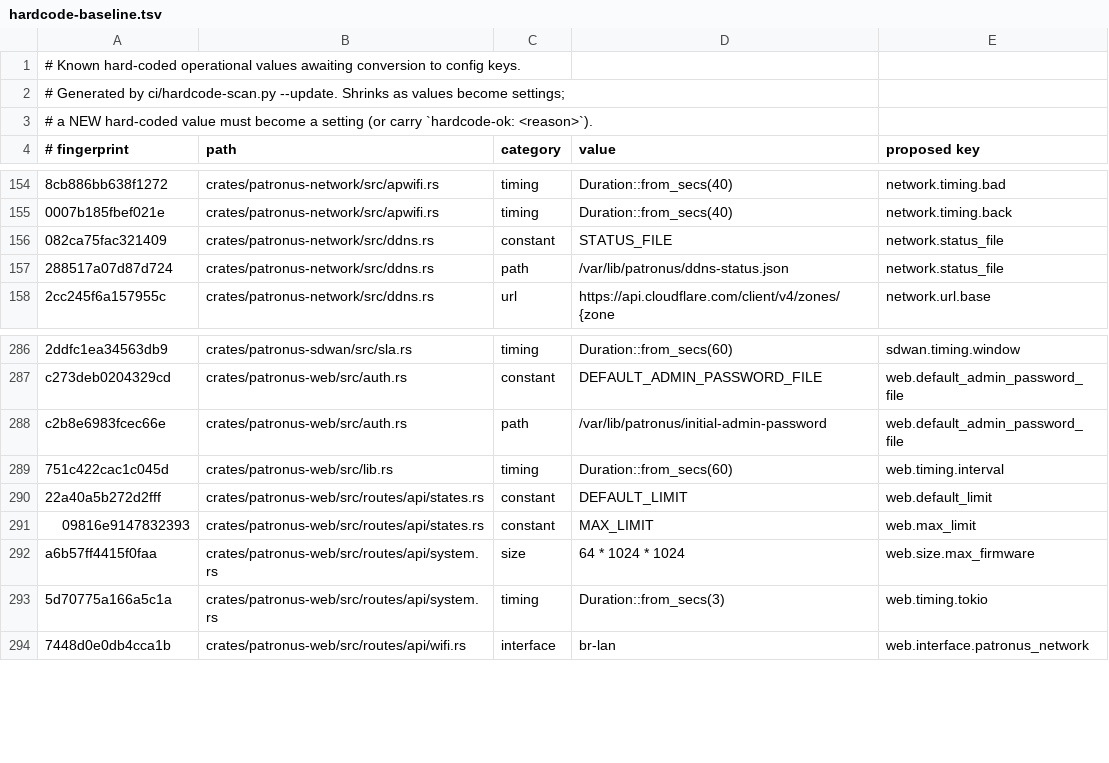
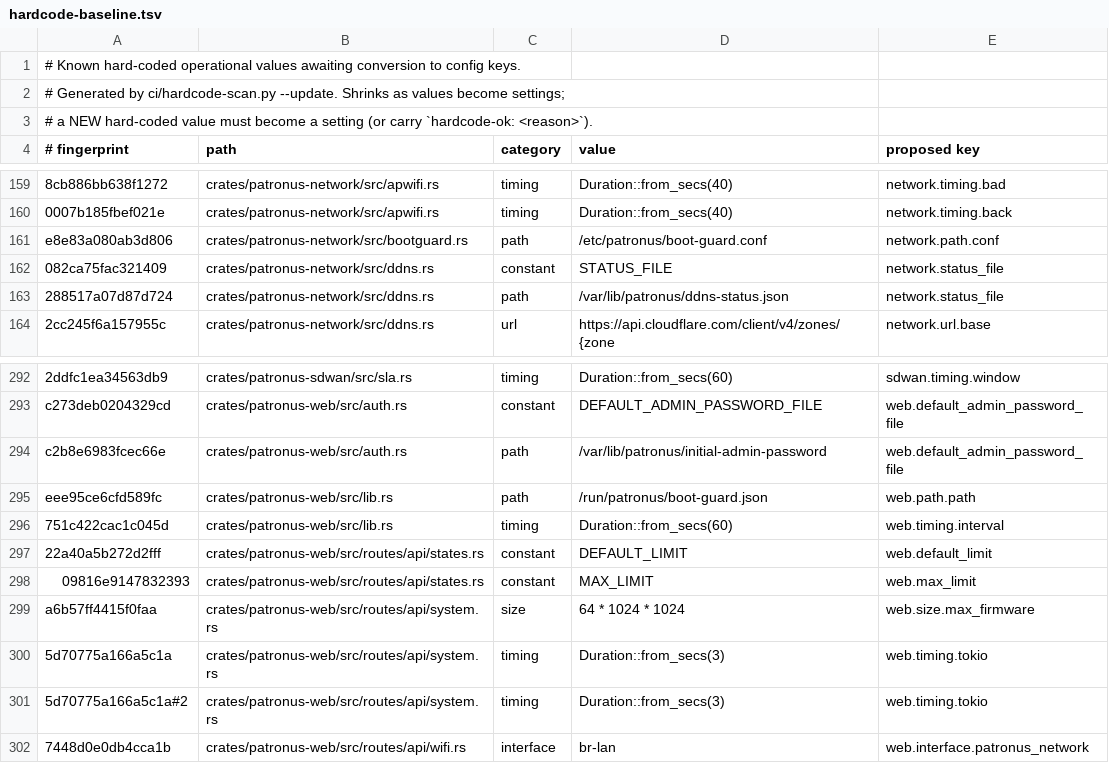
Before and after one commit to CanuteTheGreat/patronus, a TSV file: ci/hardcode-baseline.tsv, drawn as a sheet; only a part is shown, gaps mark what is left out; the diff covers the shown part only; the diff names each change by its address in the sheet, - before the commit and + after, or states it on an @@ line.

Commit message:
hardcode gate: record the AP coordination and boot-guard values that landed on main (tracked debt, to become settings)

```diff
--- a/ci/hardcode-baseline.tsv
+++ b/ci/hardcode-baseline.tsv
+row 161: e8e83a080ab3d806 | crates/patronus-network/src/bootguard.rs | path | /etc/patronus/boot-guard.conf | network.path.conf
+row 295: eee95ce6cfd589fc | crates/patronus-web/src/lib.rs | path | /run/patronus/boot-guard.json | web.path.path
+row 301: 5d70775a166a5c1a#2 | crates/patronus-web/src/routes/api/system.rs | timing | Duration::from_secs(3) | web.timing.tokio
```
Also changed, not shown: 7 added rows and 2 removed rows elsewhere in this file.
